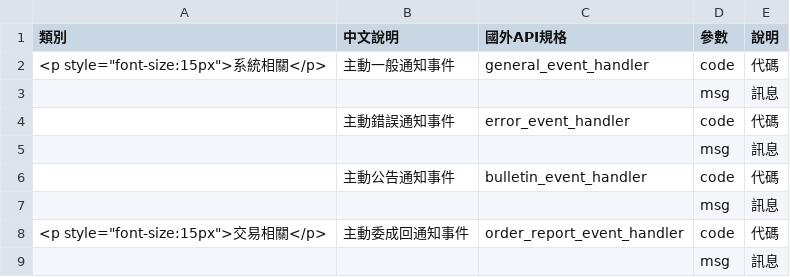
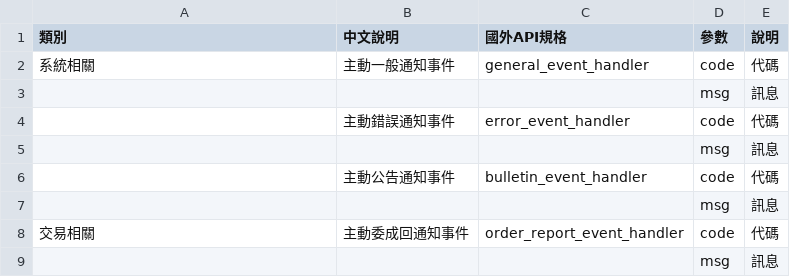
Before and after one commit to concords6016/conrich_docs, a CSV file: sum_chart/foreign_fu_event.csv, drawn as a sheet.

```diff
--- a/sum_chart/foreign_fu_event.csv
+++ b/sum_chart/foreign_fu_event.csv
@@ -1,3 +1,3 @@
 類別, 中文說明             , 國外API規格                , 參數             , 說明
-"<p style=""font-size:15px"">系統相關</p>",主動一般通知事件             ,general_event_handler,code,代碼
+系統相關,主動一般通知事件             ,general_event_handler,code,代碼
   ,                  ,                        ,msg,訊息
@@ -7,3 +7,3 @@
   ,                  ,                        ,msg,訊息
-"<p style=""font-size:15px"">交易相關</p>",主動委成回通知事件,order_report_event_handler,code,代碼
+交易相關,主動委成回通知事件,order_report_event_handler,code,代碼
   ,                  ,                        ,msg,訊息
```
Also changed, not shown: sum_chart/fu_event.csv, sum_chart/fu_method.csv, 8 other files.
